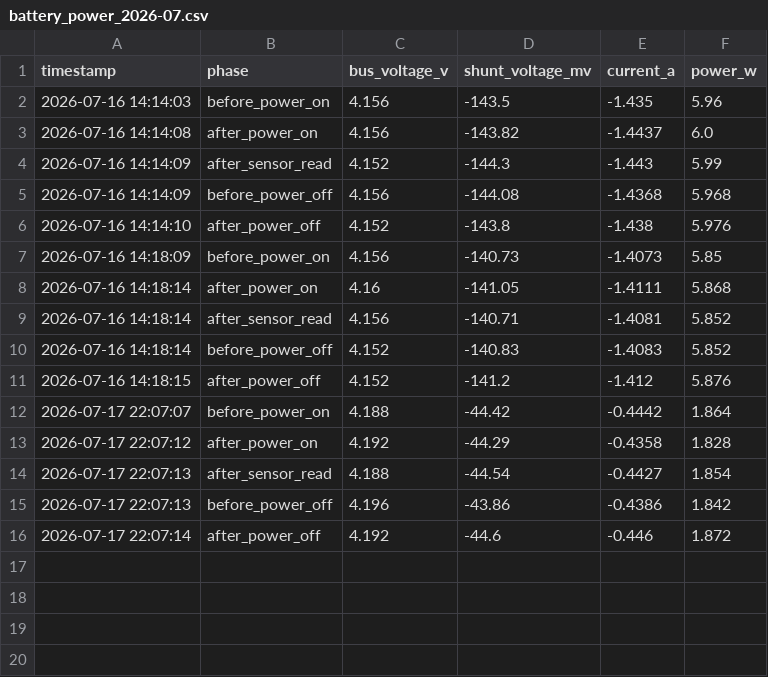
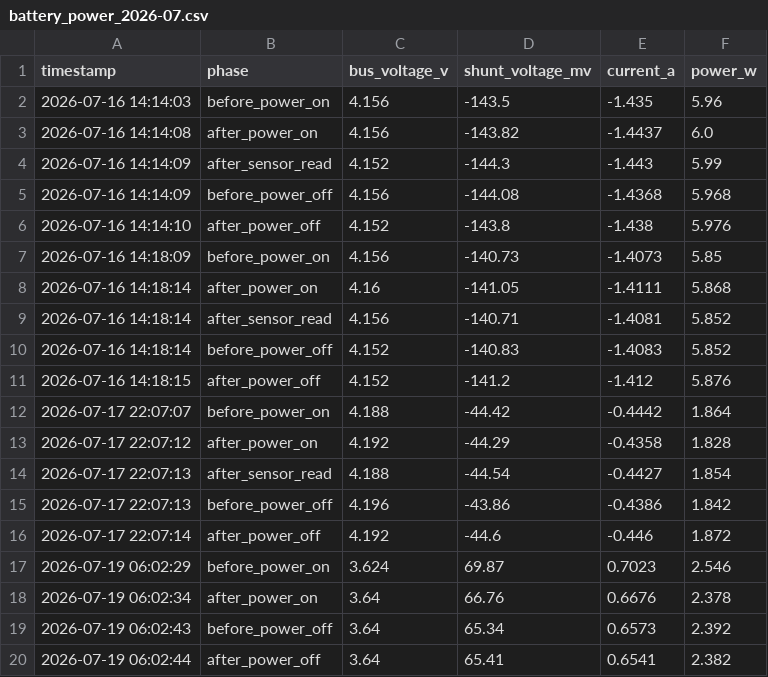
Before and after one commit to kitazakis/farm-monitor, a CSV file: logs/2026/07/battery_power_2026-07.csv, drawn as a sheet.

```diff
--- a/logs/2026/07/battery_power_2026-07.csv
+++ b/logs/2026/07/battery_power_2026-07.csv
@@ -16 +16,5 @@ timestamp,phase,bus_voltage_v,shunt_voltage_mv,current_a,power_w
 2026-07-17 22:07:14,after_power_off,4.192,-44.6,-0.446,1.872
+2026-07-19 06:02:29,before_power_on,3.624,69.87,0.7023,2.546
+2026-07-19 06:02:34,after_power_on,3.64,66.76,0.6676,2.378
+2026-07-19 06:02:43,before_power_off,3.64,65.34,0.6573,2.392
+2026-07-19 06:02:44,after_power_off,3.64,65.41,0.6541,2.382
```
Also changed, not shown: logs/2026/07/ith11b_2026-07.csv, 2 other files.
